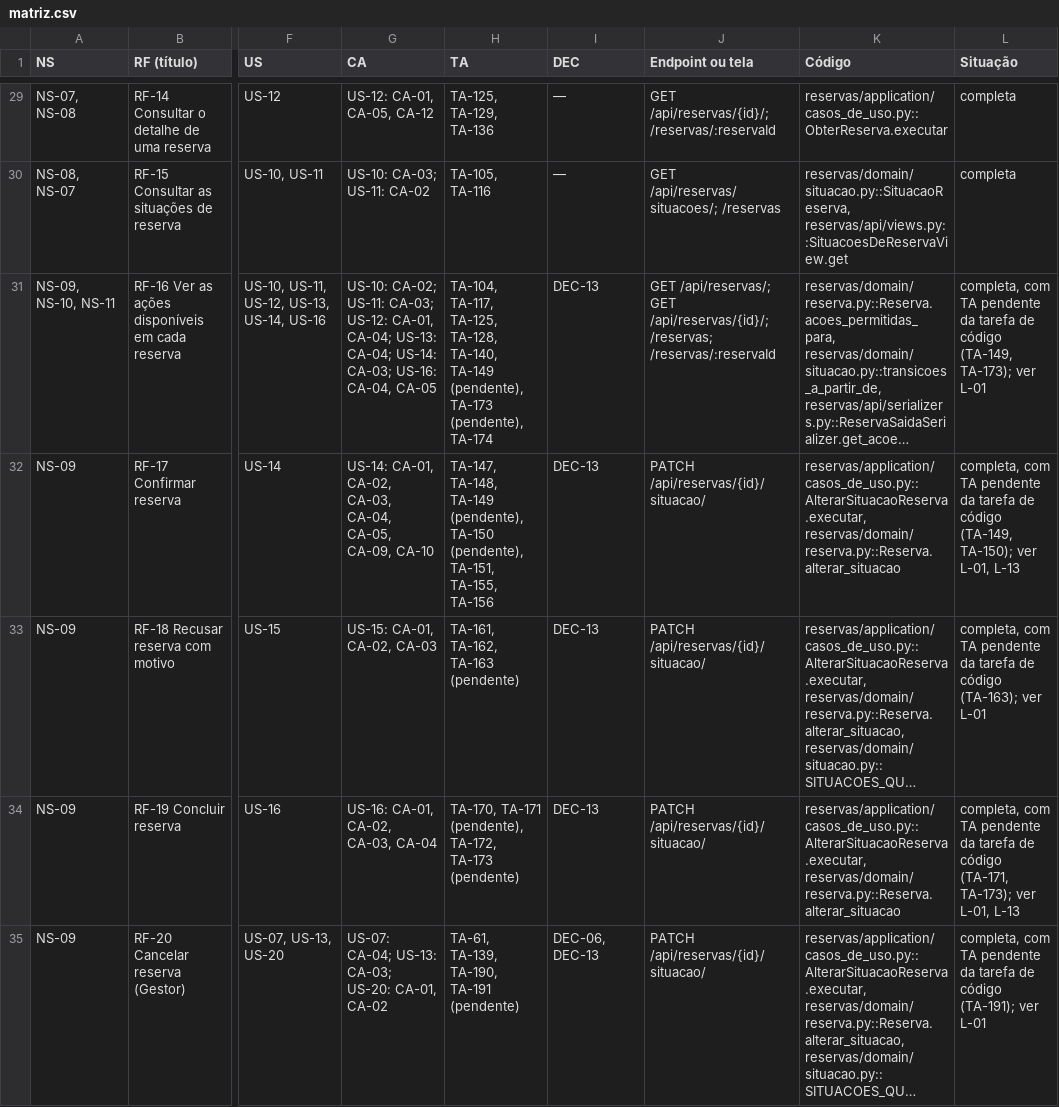
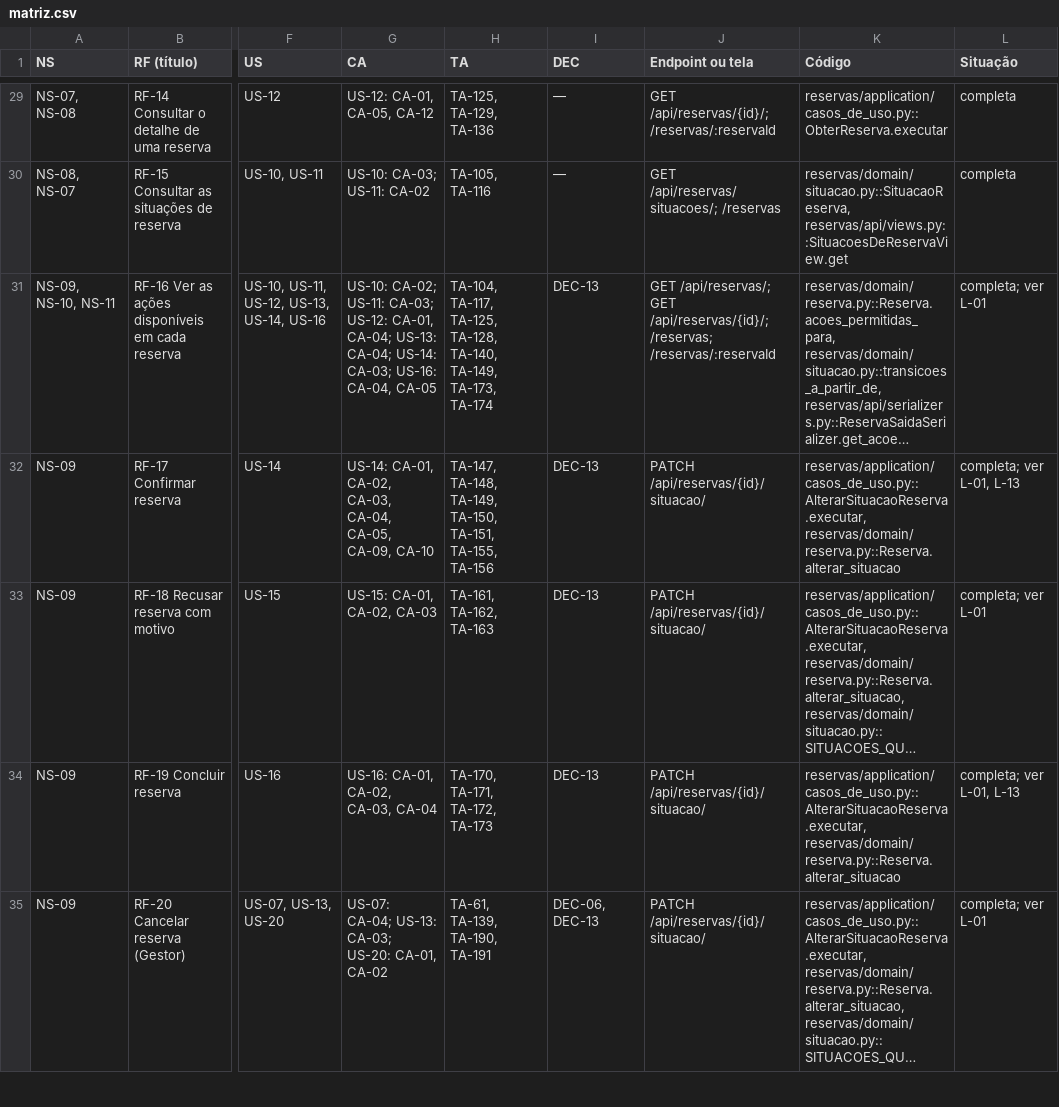
Before and after one commit to maxzdosreis/PP_Grupo03_ConectaCampus, a CSV file: docs/fontes/requisitos/rastreabilidade/matriz.csv, drawn as a sheet; only a part is shown, gaps mark what is left out; long unchanged cells end in …; the diff covers the shown part only; the diff names each change by its address in the sheet, - before the commit and + after, or states it on an @@ line.

```diff
--- a/docs/fontes/requisitos/rastreabilidade/matriz.csv
+++ b/docs/fontes/requisitos/rastreabilidade/matriz.csv
-H31 (TA): …TA-128, TA-140, TA-149 (pendente), TA-173 (pendente), TA-174
+H31 (TA): …TA-128, TA-140, TA-149, TA-173, TA-174
-L31 (Situação): completa, com TA pendente da tarefa de código (TA-149, TA-173); ver L-01
+L31 (Situação): completa; ver L-01
-H32 (TA): TA-147, TA-148, TA-149 (pendente), TA-150 (pendente), TA-151, TA-155,…
+H32 (TA): TA-147, TA-148, TA-149, TA-150, TA-151, TA-155,…
-L32 (Situação): completa, com TA pendente da tarefa de código (TA-149, TA-150); ver L-01,…
+L32 (Situação): completa; ver L-01,…
-H33 (TA): TA-161, TA-162, TA-163 (pendente)
+H33 (TA): TA-161, TA-162, TA-163
-L33 (Situação): completa, com TA pendente da tarefa de código (TA-163); ver L-01
+L33 (Situação): completa; ver L-01
-H34 (TA): TA-170, TA-171 (pendente), TA-172, TA-173 (pendente)
+H34 (TA): TA-170, TA-171, TA-172, TA-173
-L34 (Situação): completa, com TA pendente da tarefa de código (TA-171, TA-173); ver L-01,…
+L34 (Situação): completa; ver L-01,…
-H35 (TA): TA-61, TA-139, TA-190, TA-191 (pendente)
+H35 (TA): TA-61, TA-139, TA-190, TA-191
-L35 (Situação): completa, com TA pendente da tarefa de código (TA-191); ver L-01
+L35 (Situação): completa; ver L-01
```
Also changed, not shown: 6 edited cells elsewhere in this file, 56 other files.
